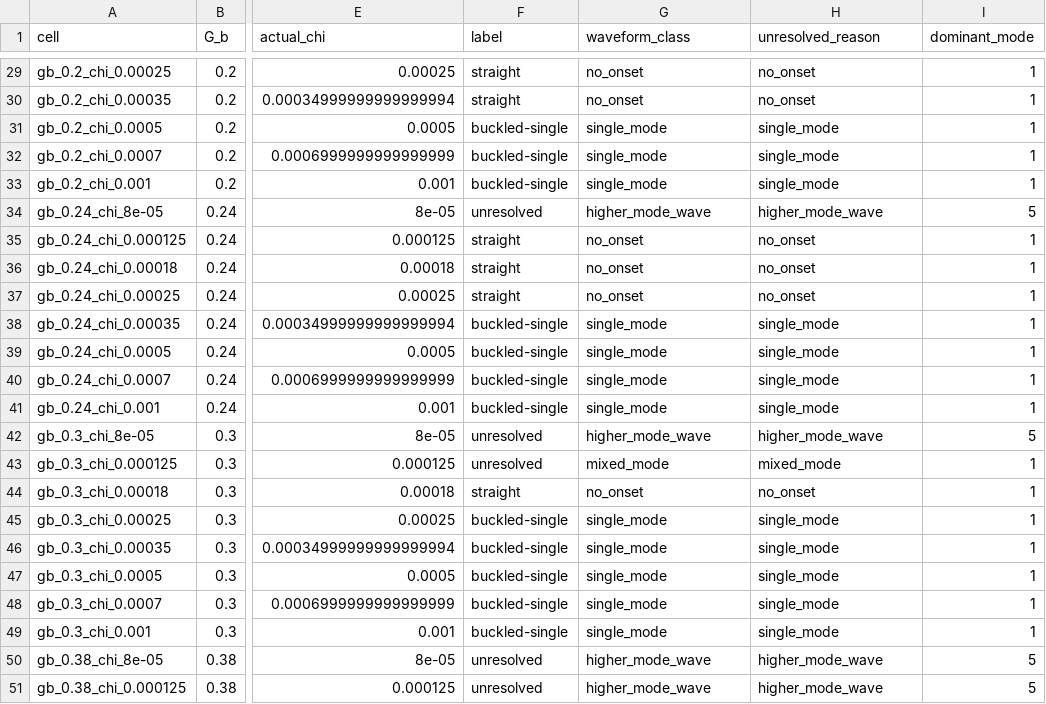
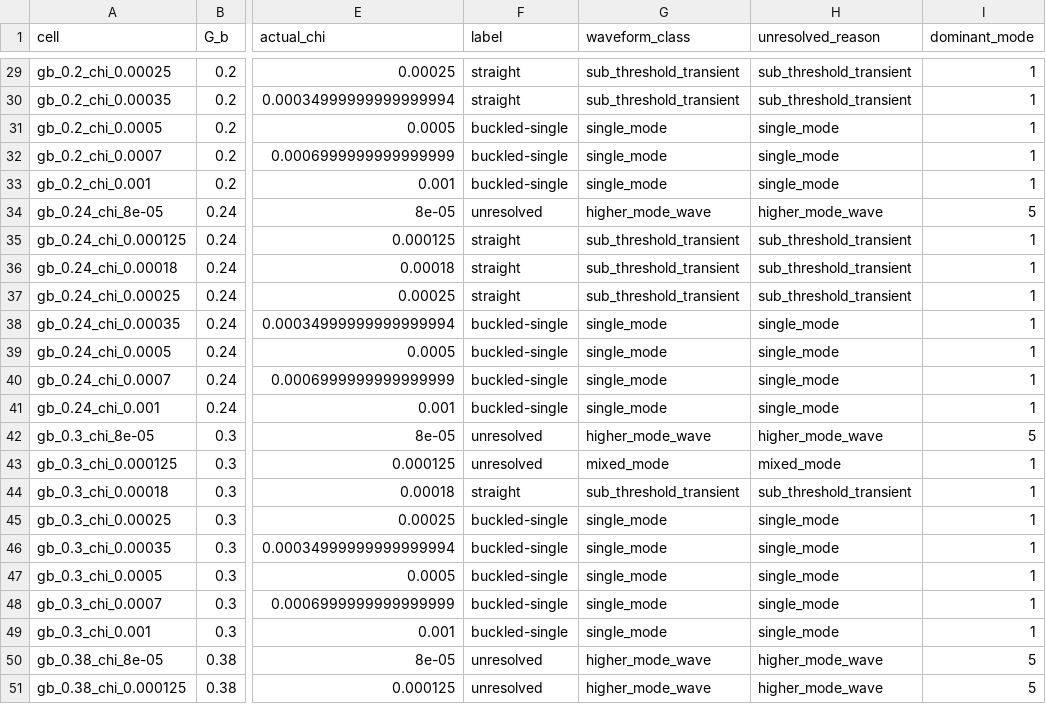
Before and after one commit to ssh0/growing-string, a CSV file: continuum_filament_model/results/presentation_data/dense_buckling/heatmap.csv, drawn as a sheet; only a part is shown, gaps mark what is left out; the diff covers the shown part only; the diff names each change by its address in the sheet, - before the commit and + after, or states it on an @@ line.

```diff
--- a/continuum_filament_model/results/presentation_data/dense_buckling/heatmap.csv
+++ b/continuum_filament_model/results/presentation_data/dense_buckling/heatmap.csv
-G29:G30 (waveform_class): no_onset
+G29:G30 (waveform_class): sub_threshold_transient
-H29:H30 (unresolved_reason): no_onset
+H29:H30 (unresolved_reason): sub_threshold_transient
-G35:G37 (waveform_class): no_onset
+G35:G37 (waveform_class): sub_threshold_transient
-H35:H37 (unresolved_reason): no_onset
+H35:H37 (unresolved_reason): sub_threshold_transient
-G44 (waveform_class): no_onset
+G44 (waveform_class): sub_threshold_transient
-H44 (unresolved_reason): no_onset
+H44 (unresolved_reason): sub_threshold_transient
```
Also changed, not shown: 52 edited cells elsewhere in this file, 16 other files.
